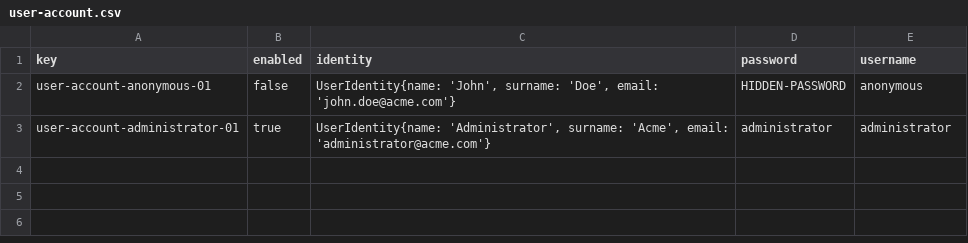
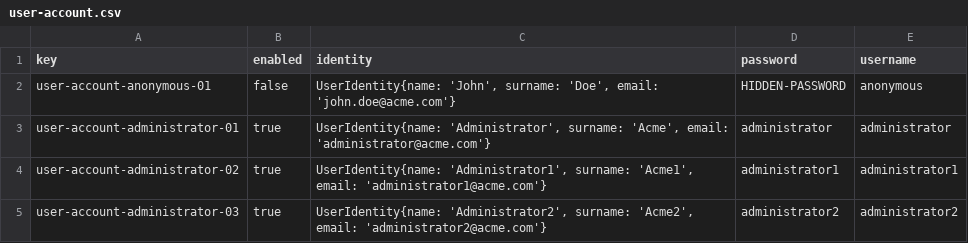
Before and after one commit to agudevbon/Acme-ANS-D03, a CSV file: src/main/webapp/WEB-INF/data/initial/user-account.csv, drawn as a sheet; the diff names each change by its address in the sheet, - before the commit and + after, or states it on an @@ line.

Commit message:
airport sample data

```diff
--- a/src/main/webapp/WEB-INF/data/initial/user-account.csv
+++ b/src/main/webapp/WEB-INF/data/initial/user-account.csv
+row 4: user-account-administrator-02 | true | UserIdentity{name: 'Administrator1', surname: 'Acme1', email: 'administrator1@acme.com'} | administrator1 | administrator1
+row 5: user-account-administrator-03 | true | UserIdentity{name: 'Administrator2', surname: 'Acme2', email: 'administrator2@acme.com'} | administrator2 | administrator2
```
Also changed, not shown: 5 other files.
